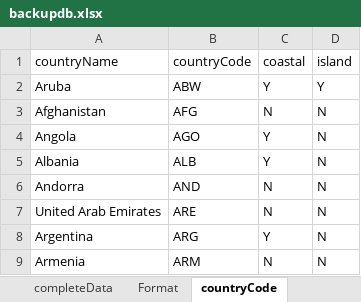
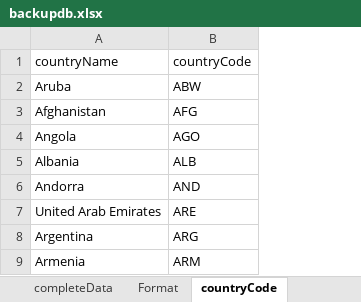
Before and after one commit to N0nameleft/Marco-Polo, an Excel workbook: flask_auth_app/backupdb.xlsx, sheet countryCode, drawn as a sheet; only a part is shown; values as stored, in another font and other column widths than the file's, no borders; the diff names each change by its address in the sheet, - before the commit and + after, or states it on an @@ line.

```diff
--- a/flask_auth_app/backupdb.xlsx (sheet countryCode)
+++ b/flask_auth_app/backupdb.xlsx (sheet countryCode)
-column C (coastal), rows 2-9: Y | N | Y | Y | N | N | Y | N
-column D (island), rows 2-9: Y | N | N | N | N | N | N | N
```
Also changed, not shown: sheet completeData, sheet Format, 3 other files.
